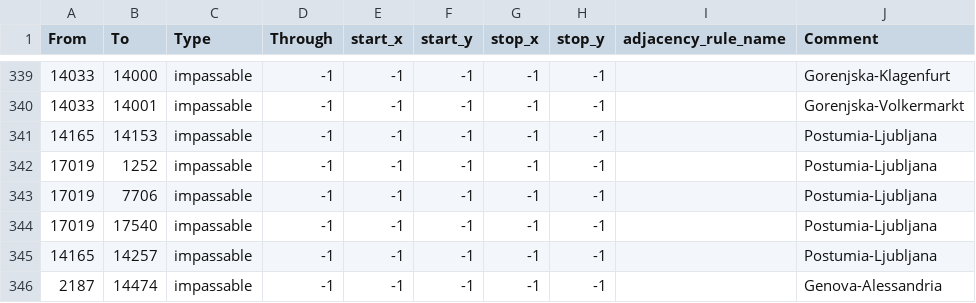
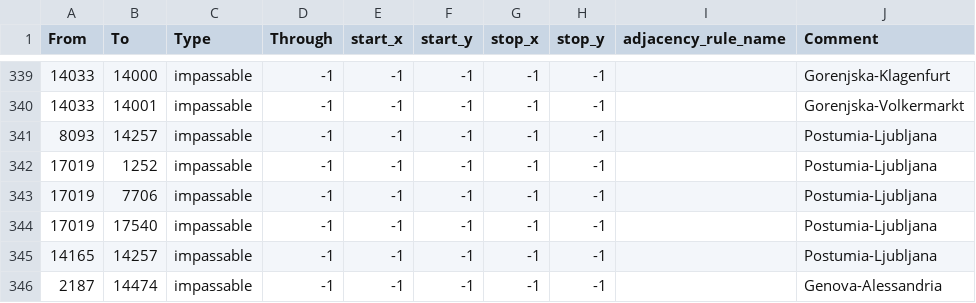
Before and after one commit to EdouardSaladier/Magna-Europa-Reloaded, a CSV file: map/adjacencies.csv, drawn as a sheet; only a part is shown, gaps mark what is left out.

```diff
--- a/map/adjacencies.csv
+++ b/map/adjacencies.csv
@@ -340,3 +340,3 @@ From;To;Type;Through;start_x;start_y;stop_x;stop_y;adjacency_rule_name;Comment
 14033;14001;impassable;-1;-1;-1;-1;-1;;Gorenjska-Volkermarkt
-14165;14153;impassable;-1;-1;-1;-1;-1;;Postumia-Ljubljana
+8093;14257;impassable;-1;-1;-1;-1;-1;;Postumia-Ljubljana
 17019;1252;impassable;-1;-1;-1;-1;-1;;Postumia-Ljubljana
```
Also changed, not shown: map/definition.csv, 15 other files.
